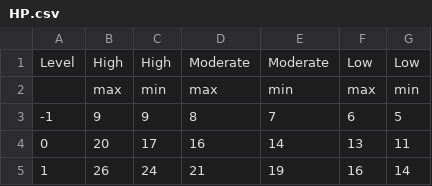
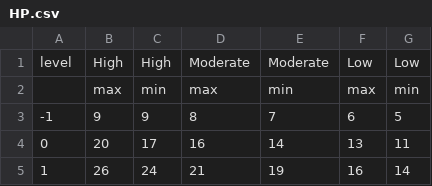
Before and after one commit to crusaderky/pathfinder2e_stats, a CSV file: pathfinder2e_stats/tables/NPC/HP.csv, drawn as a sheet; only a part is shown.

Commit message:
Level->level

```diff
--- a/pathfinder2e_stats/tables/NPC/HP.csv
+++ b/pathfinder2e_stats/tables/NPC/HP.csv
@@ -1,2 +1,2 @@
-Level,High,High,Moderate,Moderate,Low,Low
+level,High,High,Moderate,Moderate,Low,Low
 ,max,min,max,min,max,min
```
